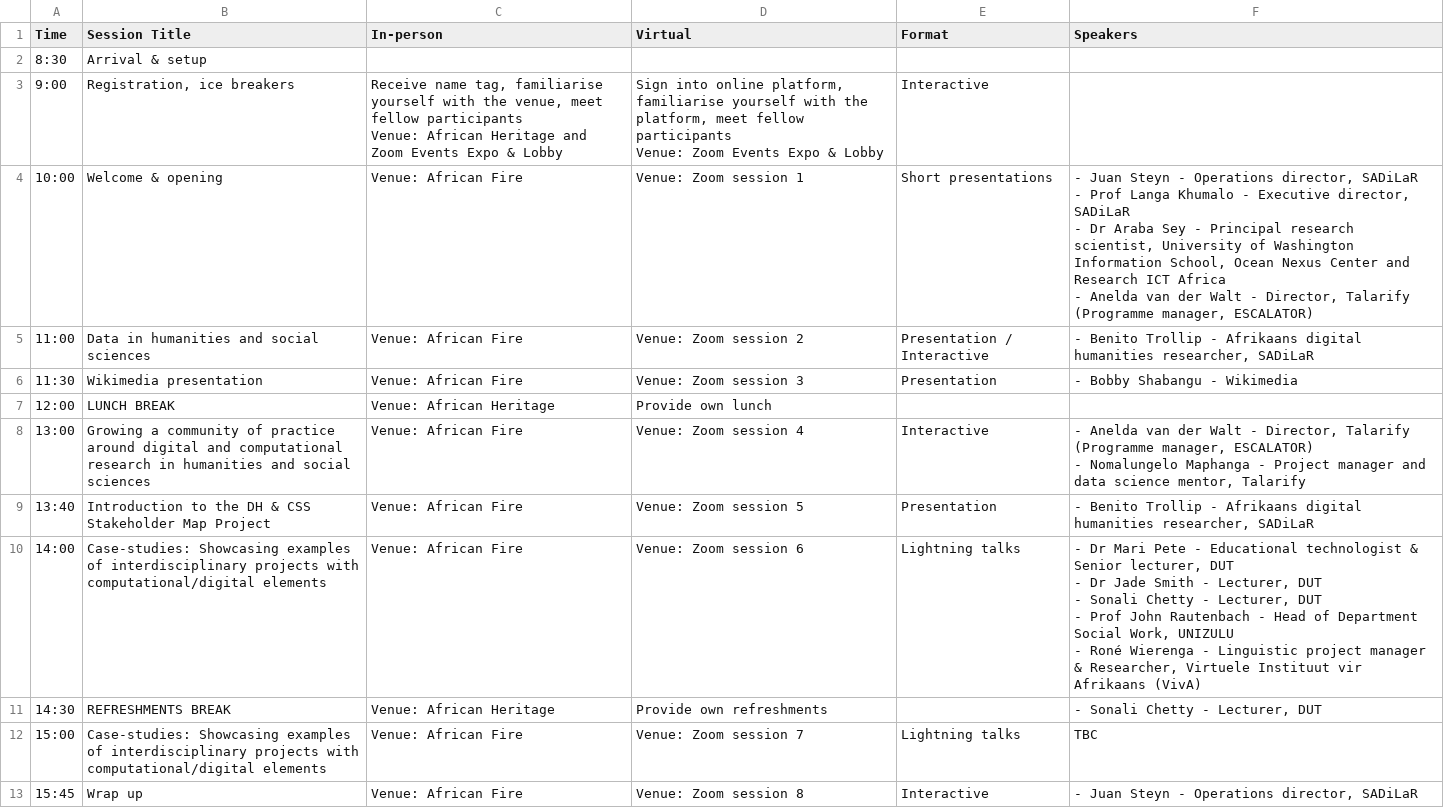
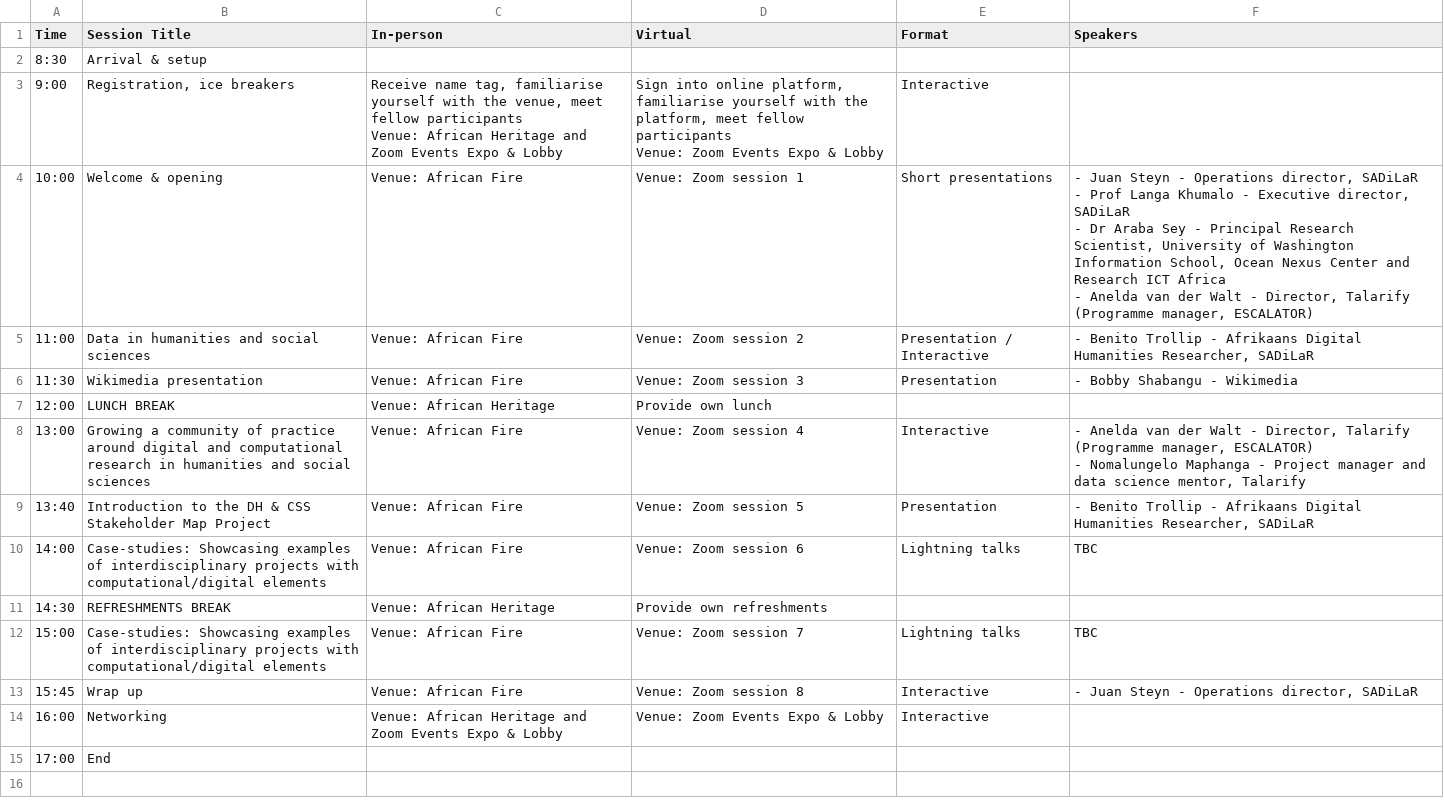
Before and after one commit to DHCSSza/dh-ignite, a CSV file: content/home/day1.csv, drawn as a sheet; only a part is shown; the shorter side is filled out with more unchanged rows.

Commit message:
fix programme

```diff
--- a/content/home/day1.csv
+++ b/content/home/day1.csv
@@ -7,7 +7,7 @@ Venue: African Heritage and Zoom Events Expo & Lobby","Sign into online platform
 Venue: Zoom Events Expo & Lobby",Interactive,
-10:00,Welcome & opening,Venue: African Fire,Venue: Zoom session 1,Short presentations,"- Juan Steyn - Operations director, SADiLaR
-- Prof Langa Khumalo - Executive director, SADiLaR
-- Dr Araba Sey - Principal research scientist, University of Washington Information School, Ocean Nexus Center and Research ICT Africa
-- Anelda van der Walt - Director, Talarify (Programme manager, ESCALATOR)"
-11:00,Data in humanities and social sciences,Venue: African Fire,Venue: Zoom session 2,Presentation / Interactive,"- Benito Trollip - Afrikaans digital humanities researcher, SADiLaR"
+10:00,Welcome & opening,Venue: African Fire,Venue: Zoom session 1,Short presentations,"- Juan Steyn - Operations director, SADiLaR
+- Prof Langa Khumalo - Executive director, SADiLaR
+- Dr Araba Sey - Principal Research Scientist, University of Washington Information School, Ocean Nexus Center and Research ICT Africa
+- Anelda van der Walt - Director, Talarify (Programme manager, ESCALATOR)"
+11:00,Data in humanities and social sciences,Venue: African Fire,Venue: Zoom session 2,Presentation / Interactive,"- Benito Trollip - Afrikaans Digital Humanities Researcher, SADiLaR"
 11:30,Wikimedia presentation,Venue: African Fire,Venue: Zoom session 3,Presentation,- Bobby Shabangu - Wikimedia
@@ -16,9 +16,5 @@ Venue: Zoom Events Expo & Lobby",Interactive,
 - Nomalungelo Maphanga - Project manager and data science mentor, Talarify"
-13:40,Introduction to the DH & CSS Stakeholder Map Project,Venue: African Fire,Venue: Zoom session 5,Presentation,"- Benito Trollip - Afrikaans digital humanities researcher, SADiLaR"
-14:00,Case-studies: Showcasing examples of interdisciplinary projects with computational/digital elements,Venue: African Fire,Venue: Zoom session 6,Lightning talks,"- Dr Mari Pete - Educational technologist & Senior lecturer, DUT
-- Dr Jade Smith - Lecturer, DUT
-- Sonali Chetty - Lecturer, DUT
-- Prof John Rautenbach - Head of Department Social Work, UNIZULU
-- Roné Wierenga - Linguistic project manager & Researcher, Virtuele Instituut vir Afrikaans (VivA)"
-14:30,REFRESHMENTS BREAK,Venue: African Heritage,Provide own refreshments,,"- Sonali Chetty - Lecturer, DUT"
+13:40,Introduction to the DH & CSS Stakeholder Map Project,Venue: African Fire,Venue: Zoom session 5,Presentation,"- Benito Trollip - Afrikaans Digital Humanities Researcher, SADiLaR"
+14:00,Case-studies: Showcasing examples of interdisciplinary projects with computational/digital elements,Venue: African Fire,Venue: Zoom session 6,Lightning talks,TBC
+14:30,REFRESHMENTS BREAK,Venue: African Heritage,Provide own refreshments,,
 15:00,Case-studies: Showcasing examples of interdisciplinary projects with computational/digital elements,Venue: African Fire,Venue: Zoom session 7,Lightning talks,TBC
```
